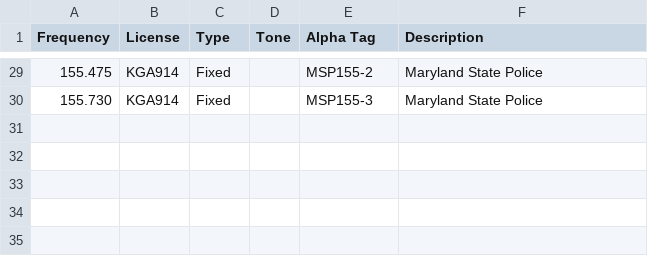
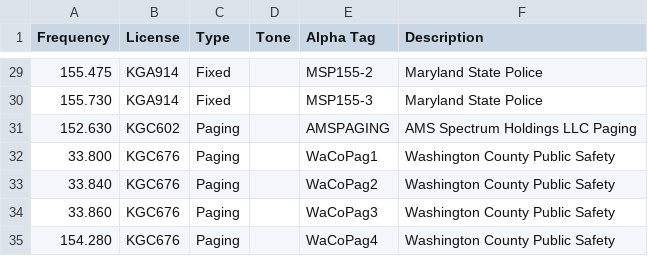
Before and after one commit to kenbuckler/washcomd-rf, a CSV file: Maryland/WashCo/FrequencyMaster.csv, drawn as a sheet; only a part is shown, gaps mark what is left out.

Commit message:
Update FrequencyMaster.csv

```diff
--- a/Maryland/WashCo/FrequencyMaster.csv
+++ b/Maryland/WashCo/FrequencyMaster.csv
@@ -30 +30,6 @@ Frequency,License,Type,Tone,Alpha Tag,Description
 155.730,KGA914,Fixed,,MSP155-3,Maryland State Police
+152.630,KGC602,Paging,,AMSPAGING,AMS Spectrum Holdings LLC Paging
+33.800,KGC676,Paging,,WaCoPag1,Washington County Public Safety
+33.840,KGC676,Paging,,WaCoPag2,Washington County Public Safety
+33.860,KGC676,Paging,,WaCoPag3,Washington County Public Safety
+154.280,KGC676,Paging,,WaCoPag4,Washington County Public Safety
```
